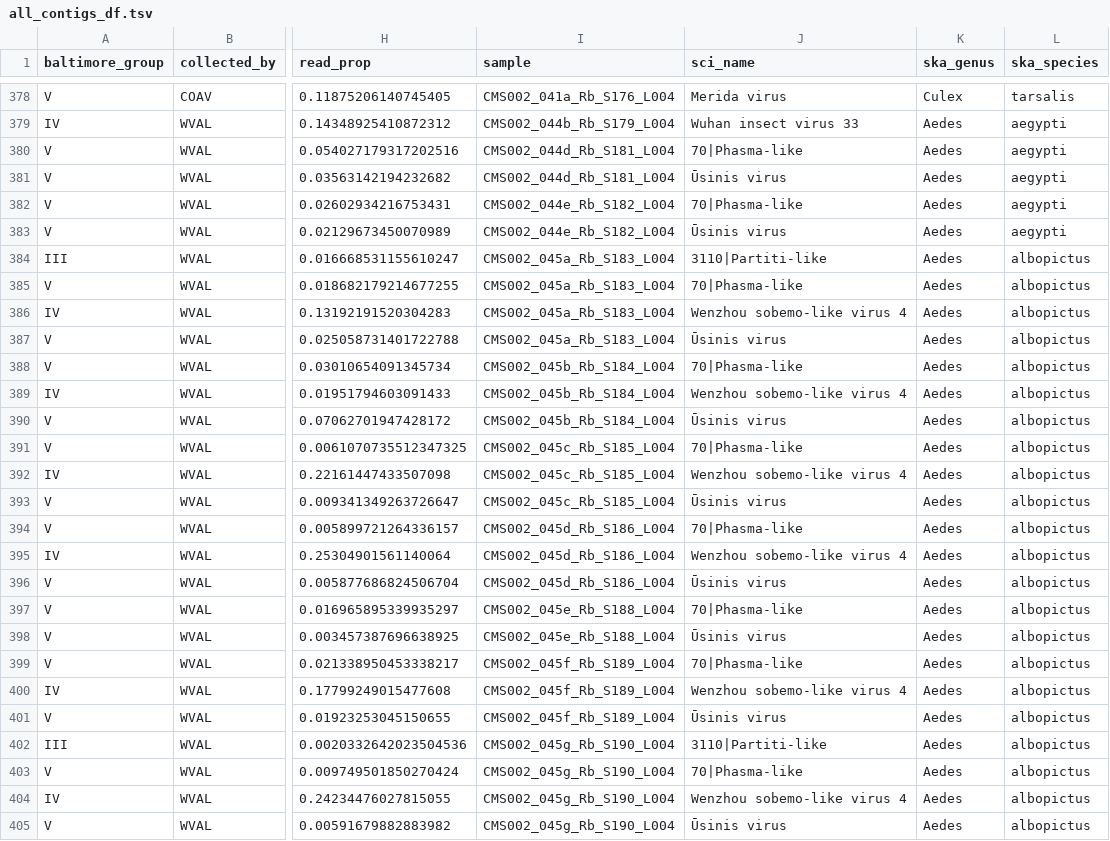
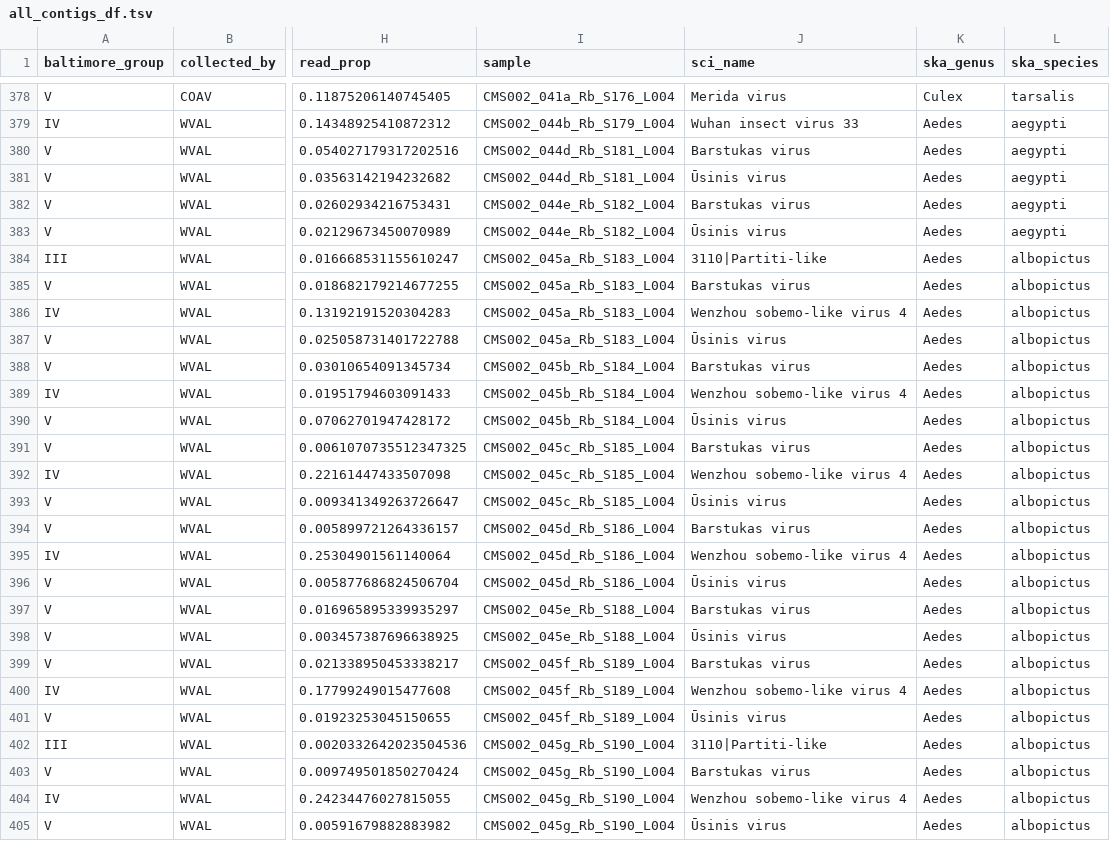
Before and after one commit to czbiohub-sf/california-mosquito-study, a TSV file: figures/fig3/all_contigs_df.tsv, drawn as a sheet; only a part is shown, gaps mark what is left out; the diff covers the shown part only; the diff names each change by its address in the sheet, - before the commit and + after, or states it on an @@ line.

Commit message:
updated virus labels

```diff
--- a/figures/fig3/all_contigs_df.tsv
+++ b/figures/fig3/all_contigs_df.tsv
-J380 (sci_name): 70|Phasma-like
+J380 (sci_name): Barstukas virus
-J382 (sci_name): 70|Phasma-like
+J382 (sci_name): Barstukas virus
-J385 (sci_name): 70|Phasma-like
+J385 (sci_name): Barstukas virus
-J388 (sci_name): 70|Phasma-like
+J388 (sci_name): Barstukas virus
-J391 (sci_name): 70|Phasma-like
+J391 (sci_name): Barstukas virus
-J394 (sci_name): 70|Phasma-like
+J394 (sci_name): Barstukas virus
-J397 (sci_name): 70|Phasma-like
+J397 (sci_name): Barstukas virus
-J399 (sci_name): 70|Phasma-like
+J399 (sci_name): Barstukas virus
-J403 (sci_name): 70|Phasma-like
+J403 (sci_name): Barstukas virus
```
Also changed, not shown: 9 edited cells elsewhere in this file, data/metadata/nonhost_reads_decontam_nohexapoda.tsv, 1 other file.
